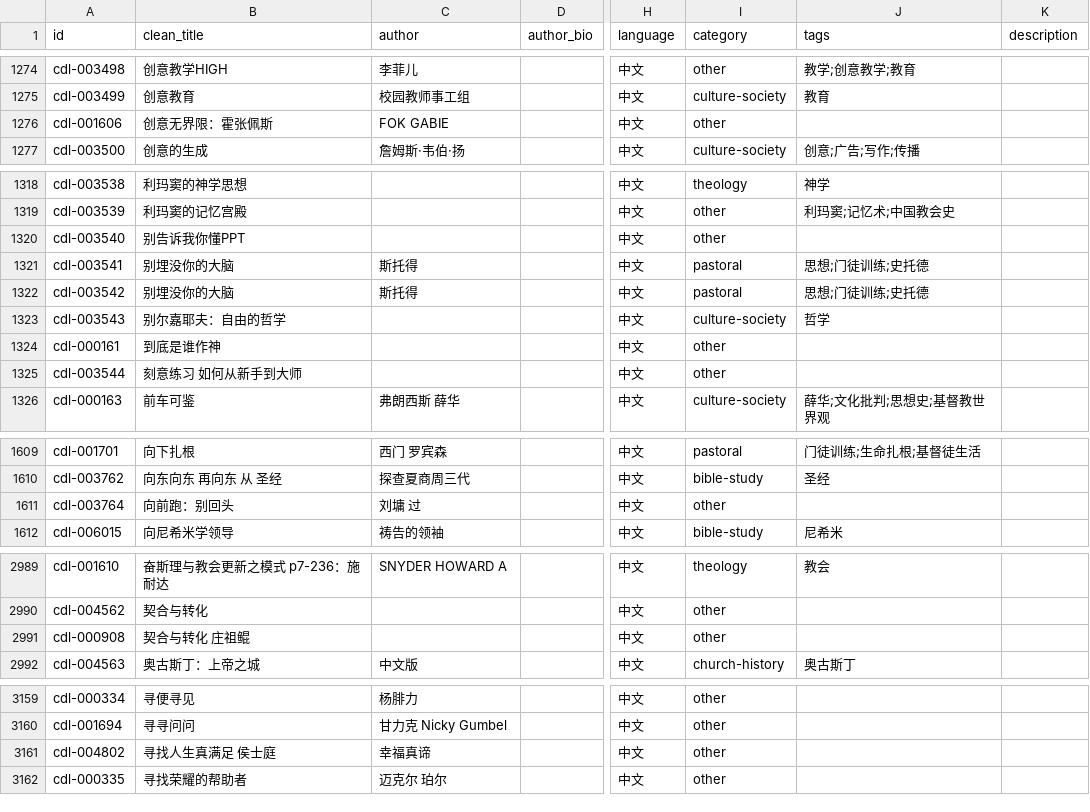
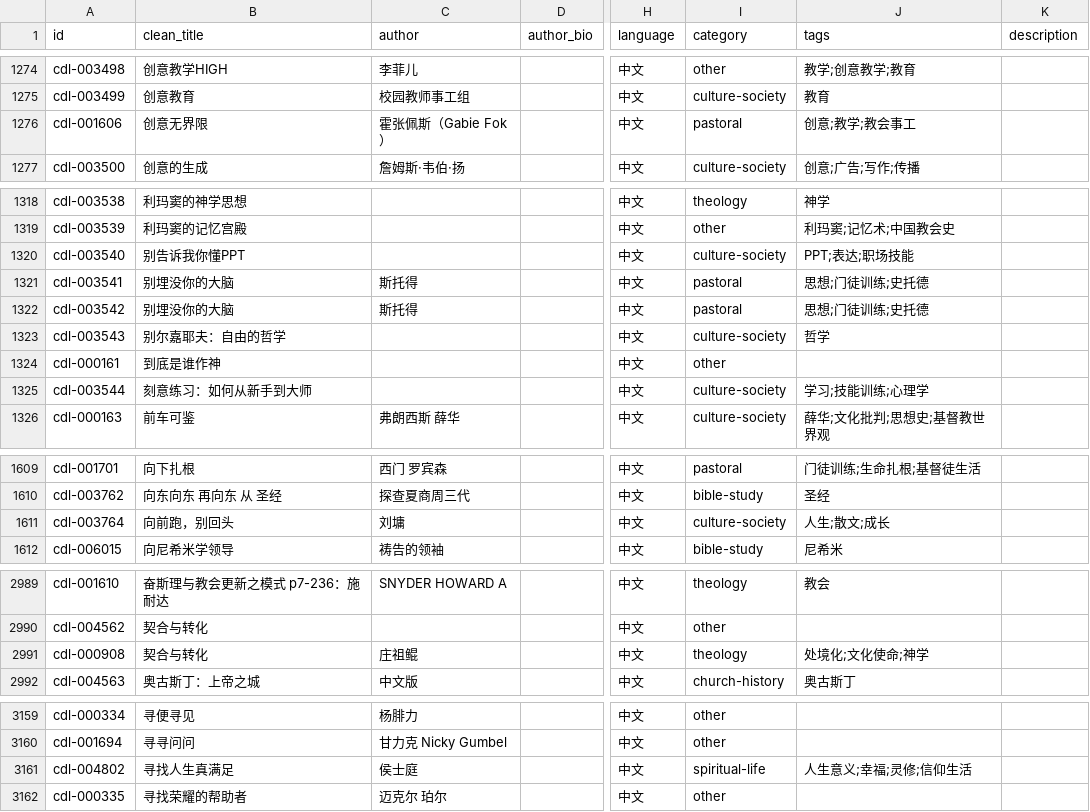
Before and after one commit to GioiaZheng/christian-digital-library, a CSV file: data/books.csv, drawn as a sheet; only a part is shown, gaps mark what is left out; the diff covers the shown part only; the diff names each change by its address in the sheet, - before the commit and + after, or states it on an @@ line.

```diff
--- a/data/books.csv
+++ b/data/books.csv
-B1276 (clean_title): 创意无界限：霍张佩斯
+B1276 (clean_title): 创意无界限
-C1276 (author): FOK GABIE
+C1276 (author): 霍张佩斯（Gabie Fok）
-I1276 (category): other
+I1276 (category): pastoral
-J1276 (tags): (empty)
+J1276 (tags): 创意;教学;教会事工
-I1320 (category): other
+I1320 (category): culture-society
-J1320 (tags): (empty)
+J1320 (tags): PPT;表达;职场技能
-B1325 (clean_title): 刻意练习 如何从新手到大师
+B1325 (clean_title): 刻意练习：如何从新手到大师
-I1325 (category): other
+I1325 (category): culture-society
-J1325 (tags): (empty)
+J1325 (tags): 学习;技能训练;心理学
-B1611 (clean_title): 向前跑：别回头
+B1611 (clean_title): 向前跑，别回头
-C1611 (author): 刘墉 过
+C1611 (author): 刘墉
-I1611 (category): other
+I1611 (category): culture-society
-J1611 (tags): (empty)
+J1611 (tags): 人生;散文;成长
-B2991 (clean_title): 契合与转化 庄祖鲲
+B2991 (clean_title): 契合与转化
-C2991 (author): (empty)
+C2991 (author): 庄祖鲲
-I2991 (category): other
+I2991 (category): theology
-J2991 (tags): (empty)
+J2991 (tags): 处境化;文化使命;神学
-B3161 (clean_title): 寻找人生真满足 侯士庭
+B3161 (clean_title): 寻找人生真满足
-C3161 (author): 幸福真谛
+C3161 (author): 侯士庭
-I3161 (category): other
+I3161 (category): spiritual-life
-J3161 (tags): (empty)
+J3161 (tags): 人生意义;幸福;灵修;信仰生活
```
Also changed, not shown: 65 edited cells elsewhere in this file.
